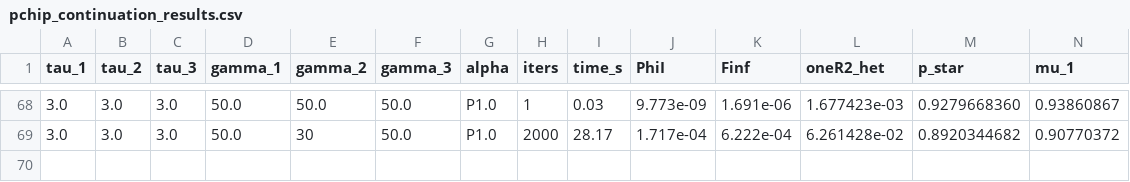
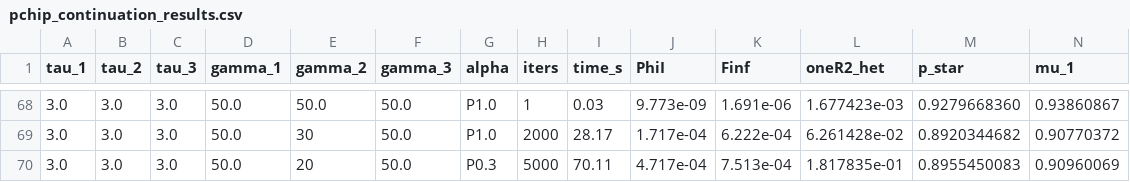
Before and after one commit to mhpbreugem/REZN, a CSV file: python/pchip_continuation_results.csv, drawn as a sheet; only a part is shown, gaps mark what is left out; rows hold the shown columns only; the diff names each change by its address in the sheet, - before the commit and + after, or states it on an @@ line.

```diff
--- a/python/pchip_continuation_results.csv
+++ b/python/pchip_continuation_results.csv
+row 70: 3.0 | 3.0 | 3.0 | 50.0 | 20 | 50.0 | P0.3 | 5000 | 70.11 | 4.717e-04 | 7.513e-04 | 1.817835e-01 | 0.8955450083 | 0.90960069
```
